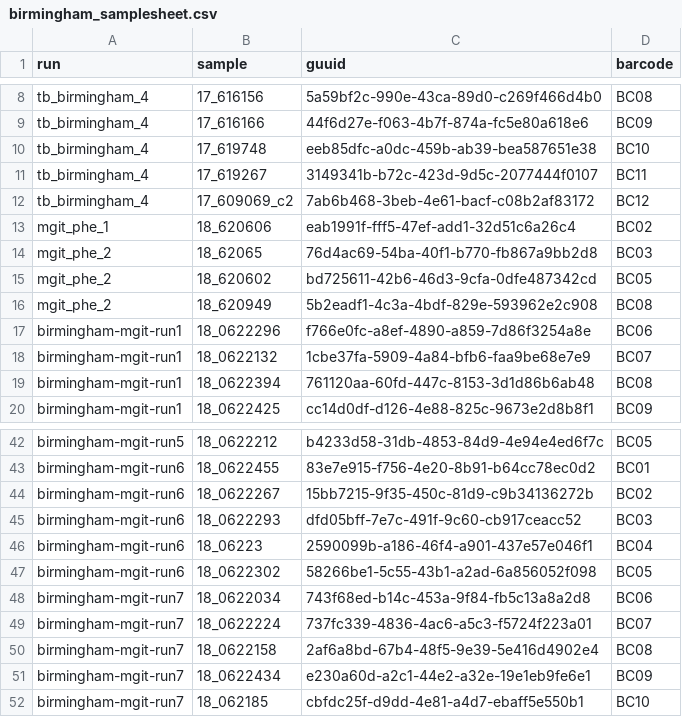
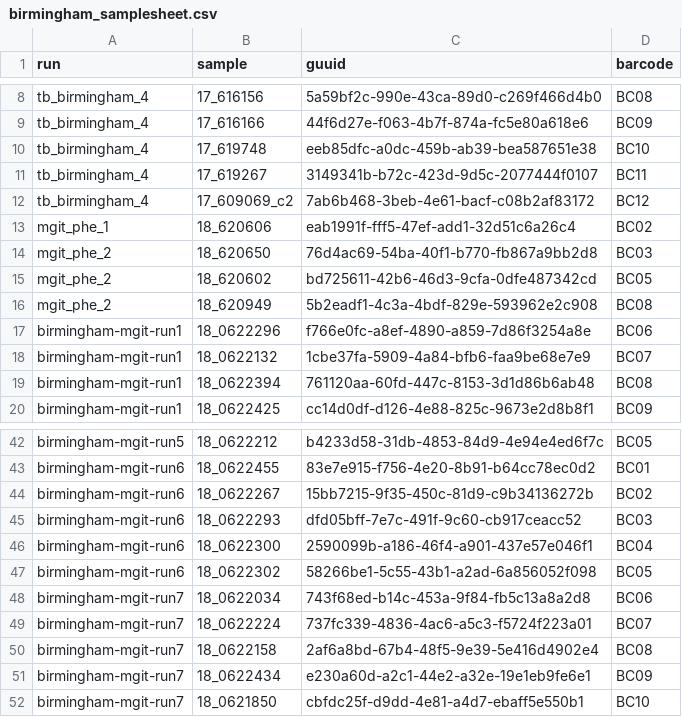
Before and after one commit to mbhall88/head_to_head_pipeline, a CSV file: docs/birmingham_samplesheet.csv, drawn as a sheet; only a part is shown, gaps mark what is left out.

Commit message:
fix libreoffice stripping 0 of the end of sample ids

```diff
--- a/docs/birmingham_samplesheet.csv
+++ b/docs/birmingham_samplesheet.csv
@@ -13,3 +13,3 @@ tb_birmingham_4,17_609069_c2,7ab6b468-3beb-4e61-bacf-c08b2af83172,BC12
 mgit_phe_1,18_620606,eab1991f-fff5-47ef-add1-32d51c6a26c4,BC02
-mgit_phe_2,18_62065,76d4ac69-54ba-40f1-b770-fb867a9bb2d8,BC03
+mgit_phe_2,18_620650,76d4ac69-54ba-40f1-b770-fb867a9bb2d8,BC03
 mgit_phe_2,18_620602,bd725611-42b6-46d3-9cfa-0dfe487342cd,BC05
@@ -45,3 +45,3 @@ birmingham-mgit-run6,18_0622267,15bb7215-9f35-450c-81d9-c9b34136272b,BC02
 birmingham-mgit-run6,18_0622293,dfd05bff-7e7c-491f-9c60-cb917ceacc52,BC03
-birmingham-mgit-run6,18_06223,2590099b-a186-46f4-a901-437e57e046f1,BC04
+birmingham-mgit-run6,18_0622300,2590099b-a186-46f4-a901-437e57e046f1,BC04
 birmingham-mgit-run6,18_0622302,58266be1-5c55-43b1-a2ad-6a856052f098,BC05
@@ -51,2 +51,2 @@ birmingham-mgit-run7,18_0622158,2af6a8bd-67b4-48f5-9e39-5e416d4902e4,BC08
 birmingham-mgit-run7,18_0622434,e230a60d-a2c1-44e2-a32e-19e1eb9fe6e1,BC09
-birmingham-mgit-run7,18_062185,cbfdc25f-d9dd-4e81-a4d7-ebaff5e550b1,BC10
+birmingham-mgit-run7,18_0621850,cbfdc25f-d9dd-4e81-a4d7-ebaff5e550b1,BC10
```
